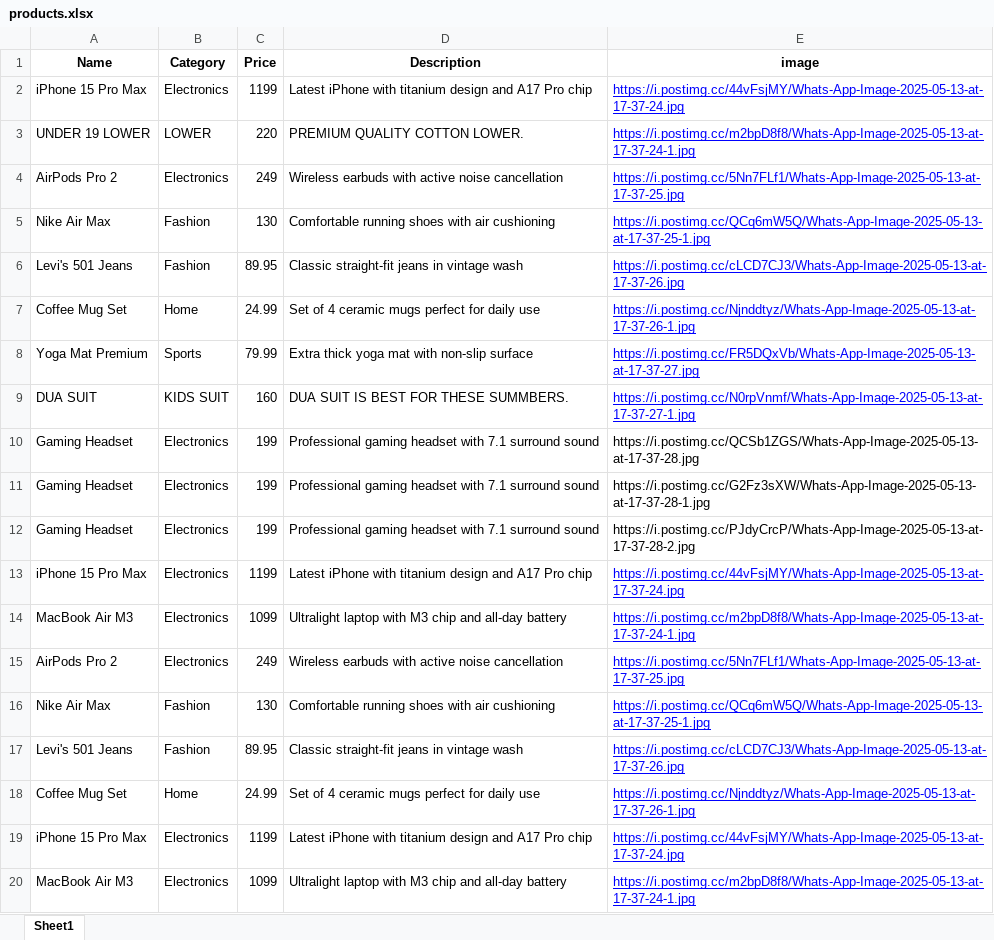
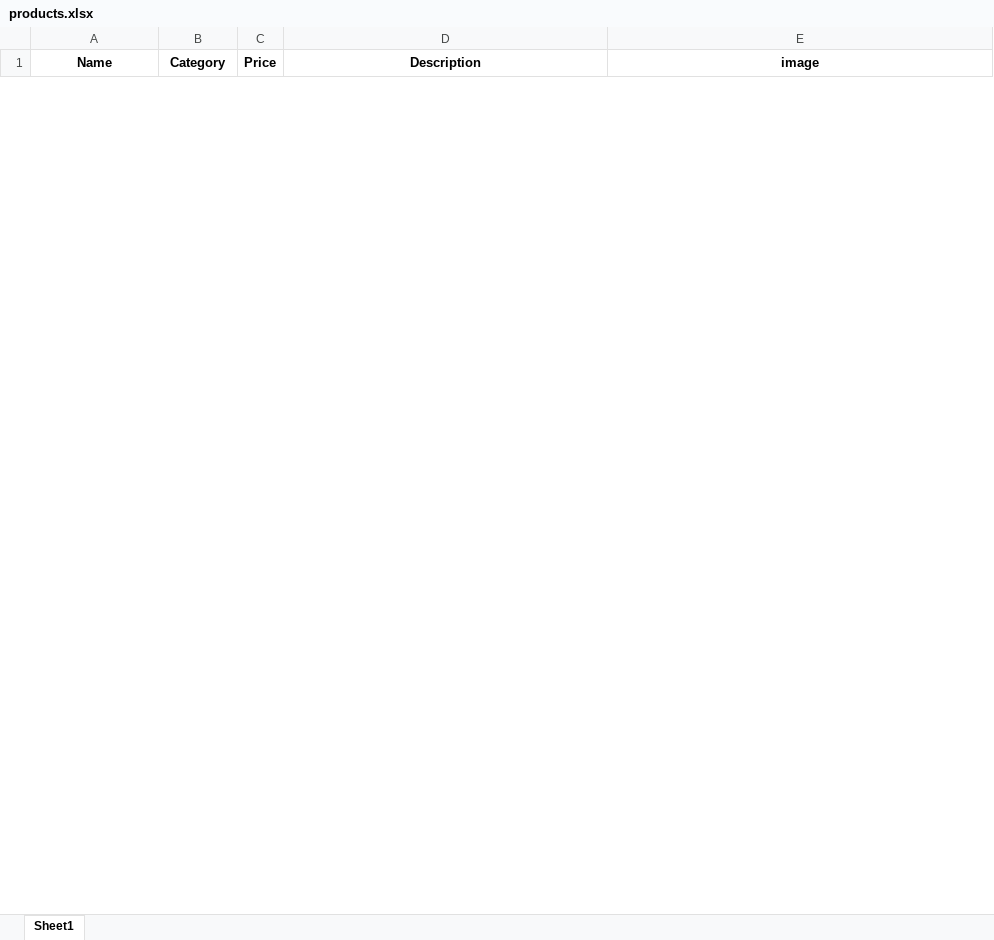
Before and after one commit to Vikas-Chaman/kids, an Excel workbook: products.xlsx, sheet Sheet1, drawn as a sheet; only a part is shown; values as stored, in another font and other column widths than the file's, no borders; removed rows and columns are numbered as before the commit, all else as after; the diff covers the shown part only; the diff names each change by its address in the sheet, - before the commit and + after, or states it on an @@ line.

Commit message:
Add files via upload

```diff
--- a/products.xlsx (sheet Sheet1)
+++ b/products.xlsx (sheet Sheet1)
-row 2: iPhone 15 Pro Max | Electronics | 1199 | Latest iPhone with titanium design and A17 Pro chip | https://i.postimg.cc/44vFsjMY/Whats-App-Image-2025-05-13-at-17-37-24.jpg
-row 3: UNDER 19 LOWER | LOWER | 220 | PREMIUM QUALITY COTTON LOWER. | https://i.postimg.cc/m2bpD8f8/Whats-App-Image-2025-05-13-at-17-37-24-1.jpg
-row 4: AirPods Pro 2 | Electronics | 249 | Wireless earbuds with active noise cancellation | https://i.postimg.cc/5Nn7FLf1/Whats-App-Image-2025-05-13-at-17-37-25.jpg
-row 5: Nike Air Max | Fashion | 130 | Comfortable running shoes with air cushioning | https://i.postimg.cc/QCq6mW5Q/Whats-App-Image-2025-05-13-at-17-37-25-1.jpg
-row 6: Levi's 501 Jeans | Fashion | 89.95 | Classic straight-fit jeans in vintage wash | https://i.postimg.cc/cLCD7CJ3/Whats-App-Image-2025-05-13-at-17-37-26.jpg
-row 7: Coffee Mug Set | Home | 24.99 | Set of 4 ceramic mugs perfect for daily use | https://i.postimg.cc/Njnddtyz/Whats-App-Image-2025-05-13-at-17-37-26-1.jpg
-row 8: Yoga Mat Premium | Sports | 79.99 | Extra thick yoga mat with non-slip surface | https://i.postimg.cc/FR5DQxVb/Whats-App-Image-2025-05-13-at-17-37-27.jpg
-row 9: DUA SUIT | KIDS SUIT | 160 | DUA SUIT IS BEST FOR THESE SUMMBERS. | https://i.postimg.cc/N0rpVnmf/Whats-App-Image-2025-05-13-at-17-37-27-1.jpg
-row 10: Gaming Headset | Electronics | 199 | Professional gaming headset with 7.1 surround sound | https://i.postimg.cc/QCSb1ZGS/Whats-App-Image-2025-05-13-at-17-37-28.jpg
-row 11: Gaming Headset | Electronics | 199 | Professional gaming headset with 7.1 surround sound | https://i.postimg.cc/G2Fz3sXW/Whats-App-Image-2025-05-13-at-17-37-28-1.jpg
-row 12: Gaming Headset | Electronics | 199 | Professional gaming headset with 7.1 surround sound | https://i.postimg.cc/PJdyCrcP/Whats-App-Image-2025-05-13-at-17-37-28-2.jpg
-row 13: iPhone 15 Pro Max | Electronics | 1199 | Latest iPhone with titanium design and A17 Pro chip | https://i.postimg.cc/44vFsjMY/Whats-App-Image-2025-05-13-at-17-37-24.jpg
-row 14: MacBook Air M3 | Electronics | 1099 | Ultralight laptop with M3 chip and all-day battery | https://i.postimg.cc/m2bpD8f8/Whats-App-Image-2025-05-13-at-17-37-24-1.jpg
-row 15: AirPods Pro 2 | Electronics | 249 | Wireless earbuds with active noise cancellation | https://i.postimg.cc/5Nn7FLf1/Whats-App-Image-2025-05-13-at-17-37-25.jpg
-row 16: Nike Air Max | Fashion | 130 | Comfortable running shoes with air cushioning | https://i.postimg.cc/QCq6mW5Q/Whats-App-Image-2025-05-13-at-17-37-25-1.jpg
-row 17: Levi's 501 Jeans | Fashion | 89.95 | Classic straight-fit jeans in vintage wash | https://i.postimg.cc/cLCD7CJ3/Whats-App-Image-2025-05-13-at-17-37-26.jpg
-row 18: Coffee Mug Set | Home | 24.99 | Set of 4 ceramic mugs perfect for daily use | https://i.postimg.cc/Njnddtyz/Whats-App-Image-2025-05-13-at-17-37-26-1.jpg
-row 19: iPhone 15 Pro Max | Electronics | 1199 | Latest iPhone with titanium design and A17 Pro chip | https://i.postimg.cc/44vFsjMY/Whats-App-Image-2025-05-13-at-17-37-24.jpg
-row 20: MacBook Air M3 | Electronics | 1099 | Ultralight laptop with M3 chip and all-day battery | https://i.postimg.cc/m2bpD8f8/Whats-App-Image-2025-05-13-at-17-37-24-1.jpg
```
Also changed, not shown: 5 added rows and 15 removed rows elsewhere in this sheet.
